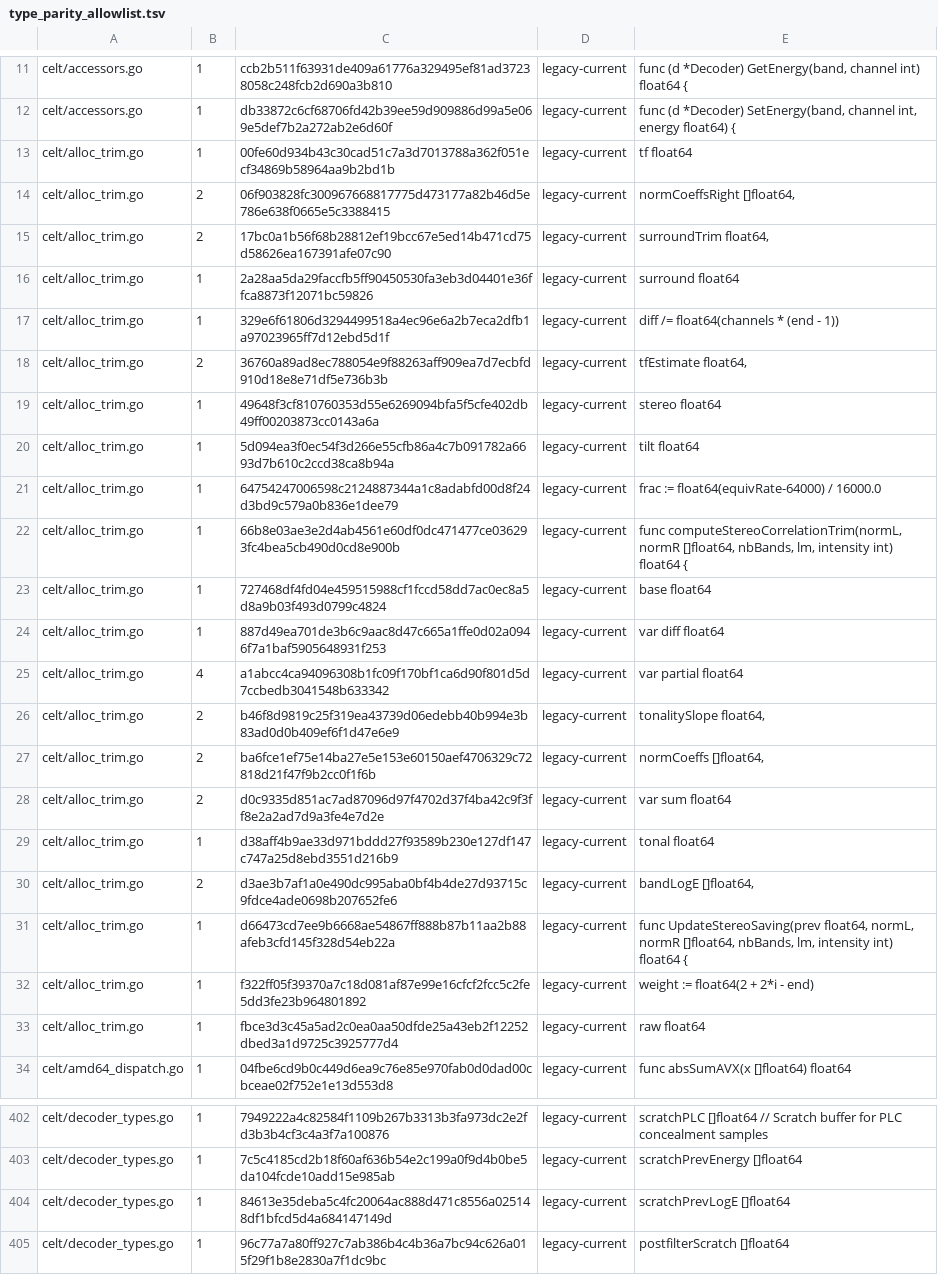
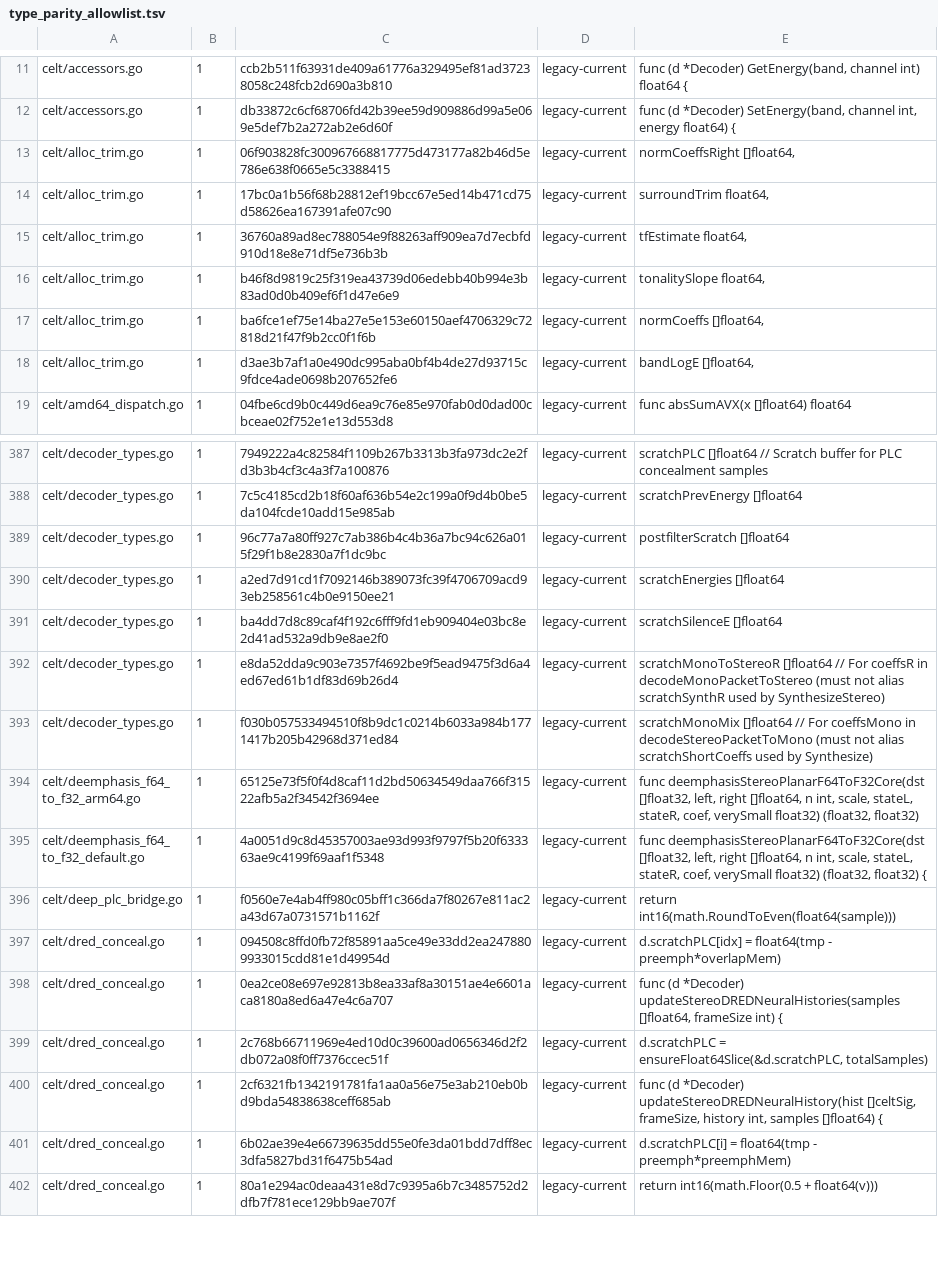
Before and after one commit to thesyncim/gopus, a TSV file: tools/type_parity_allowlist.tsv, drawn as a sheet; only a part is shown, gaps mark what is left out; the shorter side is filled out with more unchanged rows; the diff covers the shown part only.

Commit message:
Tighten native fixture parity CI and CELT alloc trim types

```diff
--- a/tools/type_parity_allowlist.tsv
+++ b/tools/type_parity_allowlist.tsv
@@ -12,23 +12,8 @@ celt/accessors.go	1	ccb2b511f63931de409a61776a329495ef81ad37238058c248fcb2d690a3
 celt/accessors.go	1	db33872c6cf68706fd42b39ee59d909886d99a5e069e5def7b2a272ab2e6d60f	legacy-current	func (d *Decoder) SetEnergy(band, channel int, energy float64) {
-celt/alloc_trim.go	1	00fe60d934b43c30cad51c7a3d7013788a362f051ecf34869b58964aa9b2bd1b	legacy-current	tf float64
-celt/alloc_trim.go	2	06f903828fc300967668817775d473177a82b46d5e786e638f0665e5c3388415	legacy-current	normCoeffsRight []float64,
-celt/alloc_trim.go	2	17bc0a1b56f68b28812ef19bcc67e5ed14b471cd75d58626ea167391afe07c90	legacy-current	surroundTrim float64,
-celt/alloc_trim.go	1	2a28aa5da29faccfb5ff90450530fa3eb3d04401e36ffca8873f12071bc59826	legacy-current	surround float64
-celt/alloc_trim.go	1	329e6f61806d3294499518a4ec96e6a2b7eca2dfb1a97023965ff7d12ebd5d1f	legacy-current	diff /= float64(channels * (end - 1))
-celt/alloc_trim.go	2	36760a89ad8ec788054e9f88263aff909ea7d7ecbfd910d18e8e71df5e736b3b	legacy-current	tfEstimate float64,
-celt/alloc_trim.go	1	49648f3cf810760353d55e6269094bfa5f5cfe402db49ff00203873cc0143a6a	legacy-current	stereo float64
-celt/alloc_trim.go	1	5d094ea3f0ec54f3d266e55cfb86a4c7b091782a6693d7b610c2ccd38ca8b94a	legacy-current	tilt float64
-celt/alloc_trim.go	1	64754247006598c2124887344a1c8adabfd00d8f24d3bd9c579a0b836e1dee79	legacy-current	frac := float64(equivRate-64000) / 16000.0
-celt/alloc_trim.go	1	66b8e03ae3e2d4ab4561e60df0dc471477ce036293fc4bea5cb490d0cd8e900b	legacy-current	func computeStereoCorrelationTrim(normL, normR []float64, nbBands, lm, intensity int) float64 {
-celt/alloc_trim.go	1	727468df4fd04e459515988cf1fccd58dd7ac0ec8a5d8a9b03f493d0799c4824	legacy-current	base float64
-celt/alloc_trim.go	1	887d49ea701de3b6c9aac8d47c665a1ffe0d02a0946f7a1baf5905648931f253	legacy-current	var diff float64
-celt/alloc_trim.go	4	a1abcc4ca94096308b1fc09f170bf1ca6d90f801d5d7ccbedb3041548b633342	legacy-current	var partial float64
-celt/alloc_trim.go	2	b46f8d9819c25f319ea43739d06edebb40b994e3b83ad0d0b409ef6f1d47e6e9	legacy-current	tonalitySlope float64,
-celt/alloc_trim.go	2	ba6fce1ef75e14ba27e5e153e60150aef4706329c72818d21f47f9b2cc0f1f6b	legacy-current	normCoeffs []float64,
-celt/alloc_trim.go	2	d0c9335d851ac7ad87096d97f4702d37f4ba42c9f3ff8e2a2ad7d9a3fe4e7d2e	legacy-current	var sum float64
-celt/alloc_trim.go	1	d38aff4b9ae33d971bddd27f93589b230e127df147c747a25d8ebd3551d216b9	legacy-current	tonal float64
-celt/alloc_trim.go	2	d3ae3b7af1a0e490dc995aba0bf4b4de27d93715c9fdce4ade0698b207652fe6	legacy-current	bandLogE []float64,
-celt/alloc_trim.go	1	d66473cd7ee9b6668ae54867ff888b87b11aa2b88afeb3cfd145f328d54eb22a	legacy-current	func UpdateStereoSaving(prev float64, normL, normR []float64, nbBands, lm, intensity int) float64 {
-celt/alloc_trim.go	1	f322ff05f39370a7c18d081af87e99e16cfcf2fcc5c2fe5dd3fe23b964801892	legacy-current	weight := float64(2 + 2*i - end)
-celt/alloc_trim.go	1	fbce3d3c45a5ad2c0ea0aa50dfde25a43eb2f12252dbed3a1d9725c3925777d4	legacy-current	raw float64
+celt/alloc_trim.go	1	06f903828fc300967668817775d473177a82b46d5e786e638f0665e5c3388415	legacy-current	normCoeffsRight []float64,
+celt/alloc_trim.go	1	17bc0a1b56f68b28812ef19bcc67e5ed14b471cd75d58626ea167391afe07c90	legacy-current	surroundTrim float64,
+celt/alloc_trim.go	1	36760a89ad8ec788054e9f88263aff909ea7d7ecbfd910d18e8e71df5e736b3b	legacy-current	tfEstimate float64,
+celt/alloc_trim.go	1	b46f8d9819c25f319ea43739d06edebb40b994e3b83ad0d0b409ef6f1d47e6e9	legacy-current	tonalitySlope float64,
+celt/alloc_trim.go	1	ba6fce1ef75e14ba27e5e153e60150aef4706329c72818d21f47f9b2cc0f1f6b	legacy-current	normCoeffs []float64,
+celt/alloc_trim.go	1	d3ae3b7af1a0e490dc995aba0bf4b4de27d93715c9fdce4ade0698b207652fe6	legacy-current	bandLogE []float64,
 celt/amd64_dispatch.go	1	04fbe6cd9b0c449d6ea9c76e85e970fab0d0dad00cbceae02f752e1e13d553d8	legacy-current	func absSumAVX(x []float64) float64
@@ -403,3 +388,2 @@ celt/decoder_types.go	1	7949222a4c82584f1109b267b3313b3fa973dc2e2fd3b3b4cf3c4a3f
 celt/decoder_types.go	1	7c5c4185cd2b18f60af636b54e2c199a0f9d4b0be5da104fcde10add15e985ab	legacy-current	scratchPrevEnergy []float64
-celt/decoder_types.go	1	84613e35deba5c4fc20064ac888d471c8556a025148df1bfcd5d4a684147149d	legacy-current	scratchPrevLogE []float64
 celt/decoder_types.go	1	96c77a7a80ff927c7ab386b4c4b36a7bc94c626a015f29f1b8e2830a7f1dc9bc	legacy-current	postfilterScratch []float64
```
Also changed, not shown: 3 removed rows elsewhere in this file, 6 other files.
